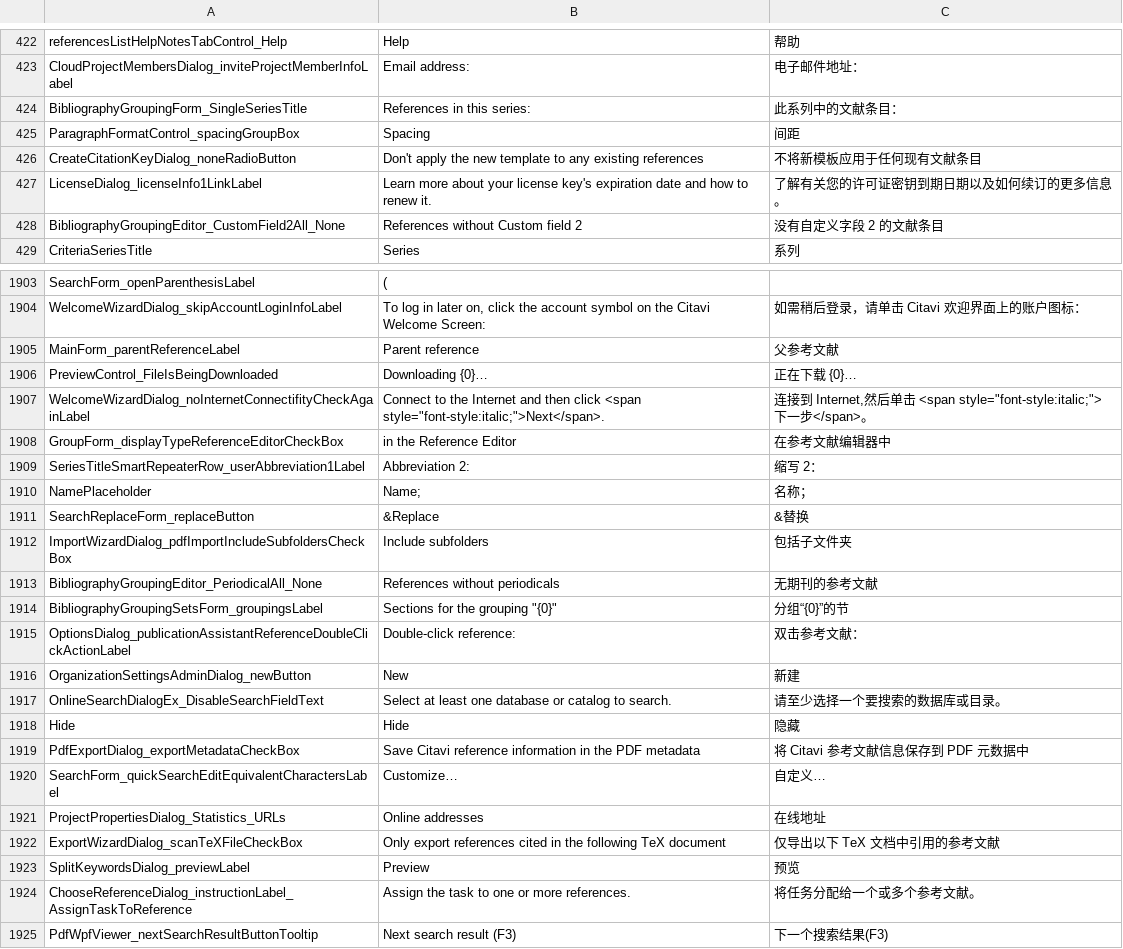
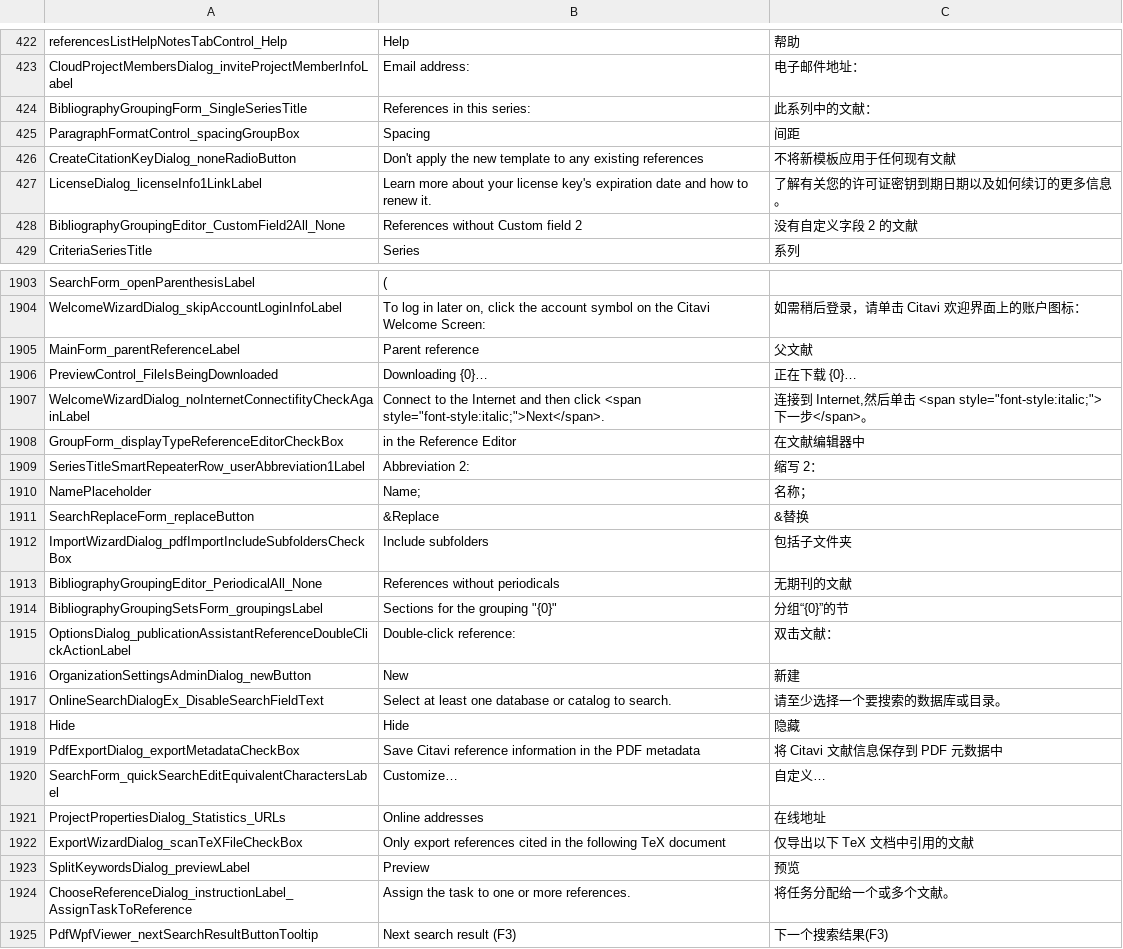
Before and after one commit to Martin-soaring-dev/citavi6_language_add-on_zh, a TSV file: translations/SwissAcademic.Resources/SwissAcademic.Resources.ControlTexts.tsv, drawn as a sheet; only a part is shown, gaps mark what is left out; the diff covers the shown part only.

```diff
--- a/translations/SwissAcademic.Resources/SwissAcademic.Resources.ControlTexts.tsv
+++ b/translations/SwissAcademic.Resources/SwissAcademic.Resources.ControlTexts.tsv
@@ -423,7 +423,7 @@ referencesListHelpNotesTabControl_Help	Help	帮助
 CloudProjectMembersDialog_inviteProjectMemberInfoLabel	Email address:	电子邮件地址：
-BibliographyGroupingForm_SingleSeriesTitle	References in this series:	此系列中的文献条目：
+BibliographyGroupingForm_SingleSeriesTitle	References in this series:	此系列中的文献：
 ParagraphFormatControl_spacingGroupBox	Spacing	间距
-CreateCitationKeyDialog_noneRadioButton	Don't apply the new template to any existing references	不将新模板应用于任何现有文献条目
+CreateCitationKeyDialog_noneRadioButton	Don't apply the new template to any existing references	不将新模板应用于任何现有文献
 LicenseDialog_licenseInfo1LinkLabel	Learn more about your license key's expiration date and how to renew it. 	了解有关您的许可证密钥到期日期以及如何续订的更多信息。
-BibliographyGroupingEditor_CustomField2All_None	References without Custom field 2	没有自定义字段 2 的文献条目
+BibliographyGroupingEditor_CustomField2All_None	References without Custom field 2	没有自定义字段 2 的文献
 CriteriaSeriesTitle	Series	系列
@@ -1904,6 +1904,6 @@ SearchForm_openParenthesisLabel	(
 WelcomeWizardDialog_skipAccountLoginInfoLabel	To log in later on, click the account symbol on the Citavi Welcome Screen:	如需稍后登录，请单击 Citavi 欢迎界面上的账户图标：
-MainForm_parentReferenceLabel	Parent reference	父参考文献
+MainForm_parentReferenceLabel	Parent reference	父文献
 PreviewControl_FileIsBeingDownloaded	Downloading {0}…	正在下载 {0}…
 WelcomeWizardDialog_noInternetConnectifityCheckAgainLabel	Connect to the Internet and then click <span style="font-style:italic;">Next</span>.	连接到 Internet,然后单击 <span style="font-style:italic;">下一步</span>。
-GroupForm_displayTypeReferenceEditorCheckBox	in the Reference Editor	在参考文献编辑器中
+GroupForm_displayTypeReferenceEditorCheckBox	in the Reference Editor	在文献编辑器中
 SeriesTitleSmartRepeaterRow_userAbbreviation1Label	Abbreviation 2:	缩写 2：
@@ -1912,5 +1912,5 @@ SearchReplaceForm_replaceButton	&Replace	&替换
 ImportWizardDialog_pdfImportIncludeSubfoldersCheckBox	Include subfolders	包括子文件夹
-BibliographyGroupingEditor_PeriodicalAll_None	References without periodicals	无期刊的参考文献
+BibliographyGroupingEditor_PeriodicalAll_None	References without periodicals	无期刊的文献
 BibliographyGroupingSetsForm_groupingsLabel	Sections for the grouping "{0}"	分组“{0}”的节
-OptionsDialog_publicationAssistantReferenceDoubleClickActionLabel	Double-click reference:	双击参考文献：
+OptionsDialog_publicationAssistantReferenceDoubleClickActionLabel	Double-click reference:	双击文献：
 OrganizationSettingsAdminDialog_newButton	New	新建
@@ -1918,8 +1918,8 @@ OnlineSearchDialogEx_DisableSearchFieldText	Select at least one database or cata
 Hide	Hide	隐藏
-PdfExportDialog_exportMetadataCheckBox	Save Citavi reference information in the PDF metadata	将 Citavi 参考文献信息保存到 PDF 元数据中
+PdfExportDialog_exportMetadataCheckBox	Save Citavi reference information in the PDF metadata	将 Citavi 文献信息保存到 PDF 元数据中
 SearchForm_quickSearchEditEquivalentCharactersLabel	Customize…	自定义…
 ProjectPropertiesDialog_Statistics_URLs	Online addresses	在线地址
-ExportWizardDialog_scanTeXFileCheckBox	Only export references cited in the following TeX document	仅导出以下 TeX 文档中引用的参考文献
+ExportWizardDialog_scanTeXFileCheckBox	Only export references cited in the following TeX document	仅导出以下 TeX 文档中引用的文献
 SplitKeywordsDialog_previewLabel	Preview	预览
-ChooseReferenceDialog_instructionLabel_AssignTaskToReference	Assign the task to one or more references.	将任务分配给一个或多个参考文献。
+ChooseReferenceDialog_instructionLabel_AssignTaskToReference	Assign the task to one or more references.	将任务分配给一个或多个文献。
 PdfWpfViewer_nextSearchResultButtonTooltip	Next search result (F3)	下一个搜索结果(F3)
```
Also changed, not shown: 86 edited cells elsewhere in this file, translations/SwissAcademic.Resources/SwissAcademic.Resources.Enums.tsv, translations/SwissAcademic.Resources/SwissAcademic.Resources.Strings.tsv, 8 other files.
